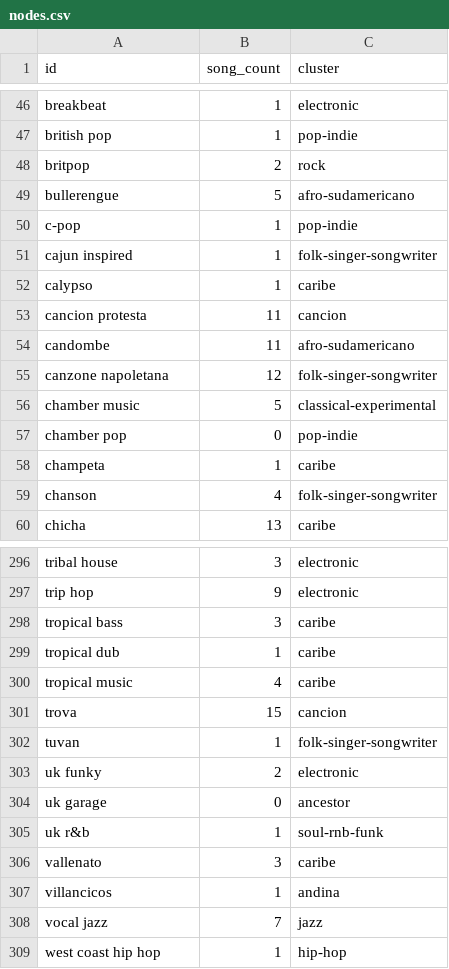
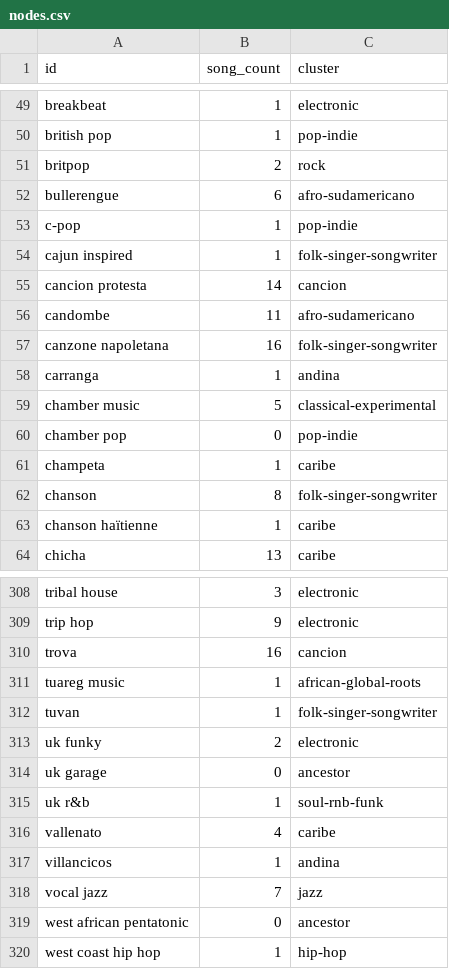
Before and after one commit to Valentinaorj/my-listening-map, a CSV file: data/nodes.csv, drawn as a sheet; only a part is shown, gaps mark what is left out; the diff covers the shown part only.

Commit message:
caribean nodes and edges cleaned

```diff
--- a/data/nodes.csv
+++ b/data/nodes.csv
@@ -48,9 +51,9 @@ british pop,1,pop-indie
 britpop,2,rock
-bullerengue,5,afro-sudamericano
+bullerengue,6,afro-sudamericano
 c-pop,1,pop-indie
 cajun inspired,1,folk-singer-songwriter
-calypso,1,caribe
-cancion protesta,11,cancion
+cancion protesta,14,cancion
 candombe,11,afro-sudamericano
-canzone napoletana,12,folk-singer-songwriter
+canzone napoletana,16,folk-singer-songwriter
+carranga,1,andina
 chamber music,5,classical-experimental
@@ -58,3 +61,4 @@ chamber pop,0,pop-indie
 champeta,1,caribe
-chanson,4,folk-singer-songwriter
+chanson,8,folk-singer-songwriter
+chanson haïtienne,1,caribe
 chicha,13,caribe
@@ -297,6 +309,4 @@ tribal house,3,electronic
 trip hop,9,electronic
-tropical bass,3,caribe
-tropical dub,1,caribe
-tropical music,4,caribe
-trova,15,cancion
+trova,16,cancion
+tuareg music,1,african-global-roots
 tuvan,1,folk-singer-songwriter
@@ -305,5 +315,6 @@ uk garage,0,ancestor
 uk r&b,1,soul-rnb-funk
-vallenato,3,caribe
+vallenato,4,caribe
 villancicos,1,andina
 vocal jazz,7,jazz
+west african pentatonic,0,ancestor
 west coast hip hop,1,hip-hop
```
Also changed, not shown: 16 added rows, 5 removed rows and 56 edited cells elsewhere in this file, data/edges.csv, data/master_playlist_enriched.csv, 1 other file.
